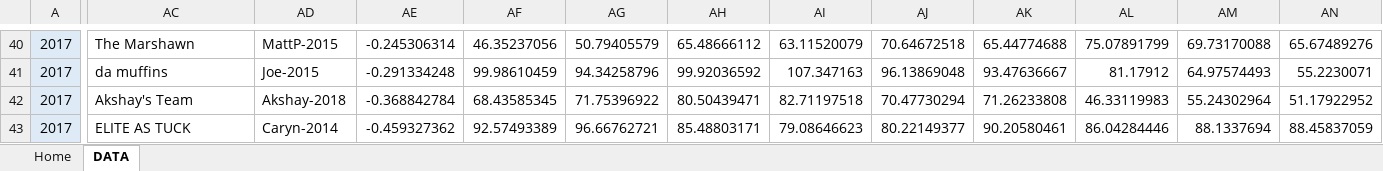
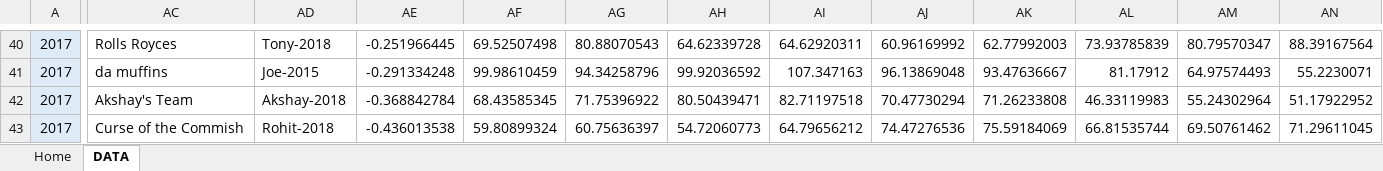
Before and after one commit to rgummi1/FantasyFootball, an Excel workbook: AllTime/ALLTIME Ranks through 2018.xlsx, sheet DATA, drawn as a sheet; only a part is shown, gaps mark what is left out; values as stored, in another font and other column widths than the file's, no borders; charts and pictures not drawn; the diff covers the shown part only; the diff names each change by its address in the sheet, - before the commit and + after, or states it on an @@ line.

```diff
--- a/AllTime/ALLTIME Ranks through 2018.xlsx (sheet DATA)
+++ b/AllTime/ALLTIME Ranks through 2018.xlsx (sheet DATA)
-AC40: The Marshawn
+AC40: Rolls Royces
-AD40: MattP-2015
+AD40: Tony-2018
-AE40: -0.245306314
+AE40: -0.251966445
-AF40: 46.35237056
+AF40: 69.52507498
-AG40: 50.79405579
+AG40: 80.88070543
-AH40: 65.48666112
+AH40: 64.62339728
-AI40: 63.11520079
+AI40: 64.62920311
-AJ40: 70.64672518
+AJ40: 60.96169992
-AK40: 65.44774688
+AK40: 62.77992003
-AL40: 75.07891799
+AL40: 73.93785839
-AM40: 69.73170088
+AM40: 80.79570347
-AN40: 65.67489276
+AN40: 88.39167564
-AC43: ELITE AS TUCK
+AC43: Curse of the Commish
-AD43: Caryn-2014
+AD43: Rohit-2018
-AE43: -0.459327362
+AE43: -0.436013538
-AF43: 92.57493389
+AF43: 59.80899324
-AG43: 96.66762721
+AG43: 60.75636397
-AH43: 85.48803171
+AH43: 54.72060773
-AI43: 79.08646623
+AI43: 64.79656212
-AJ43: 80.22149377
+AJ43: 74.47276536
-AK43: 90.20580461
+AK43: 75.59184069
-AL43: 86.04284446
+AL43: 66.81535744
-AM43: 88.1337694
+AM43: 69.50761462
-AN43: 88.45837059
+AN43: 71.29611045
```
Also changed, not shown: 112 edited cells elsewhere in this sheet, sheet Home, formulas that keep their value, charts or pictures.
